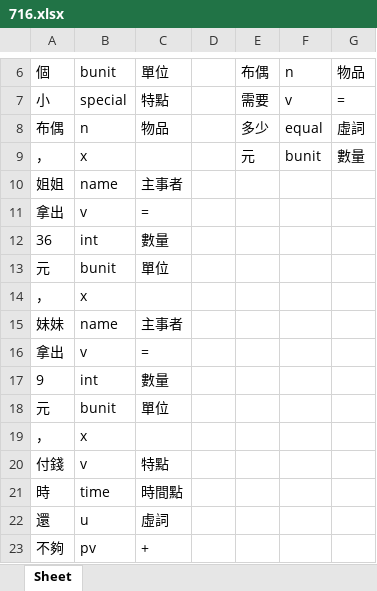
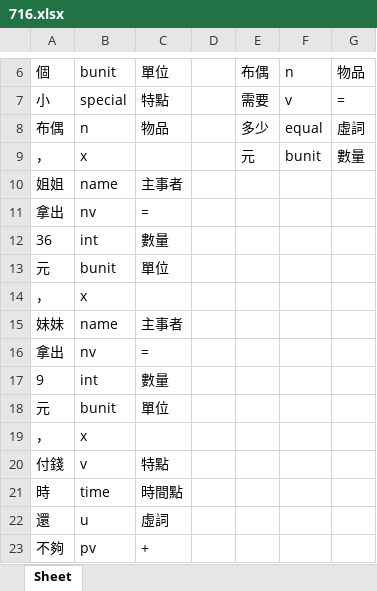
Before and after one commit to LakeFishing/ai-lab, an Excel workbook: data_excel/716.xlsx, sheet Sheet, drawn as a sheet; only a part is shown, gaps mark what is left out; values as stored, in another font and other column widths than the file's, no borders; the diff names each change by its address in the sheet, - before the commit and + after, or states it on an @@ line.

```diff
--- a/data_excel/716.xlsx (sheet Sheet)
+++ b/data_excel/716.xlsx (sheet Sheet)
-B11: v
+B11: nv
-B16: v
+B16: nv
```
Also changed, not shown: data_excel/360.xlsx, data_excel/401.xlsx, 51 other files.
